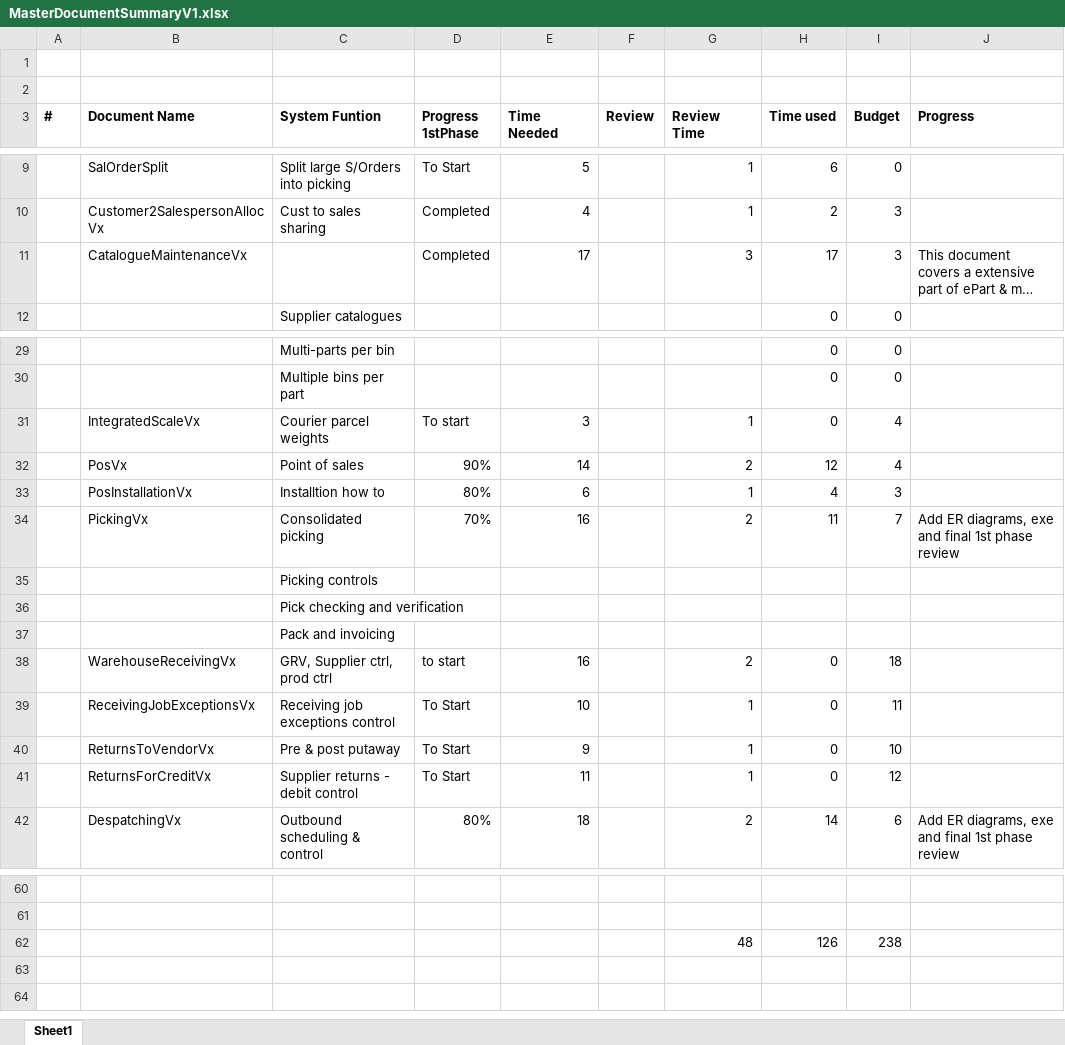
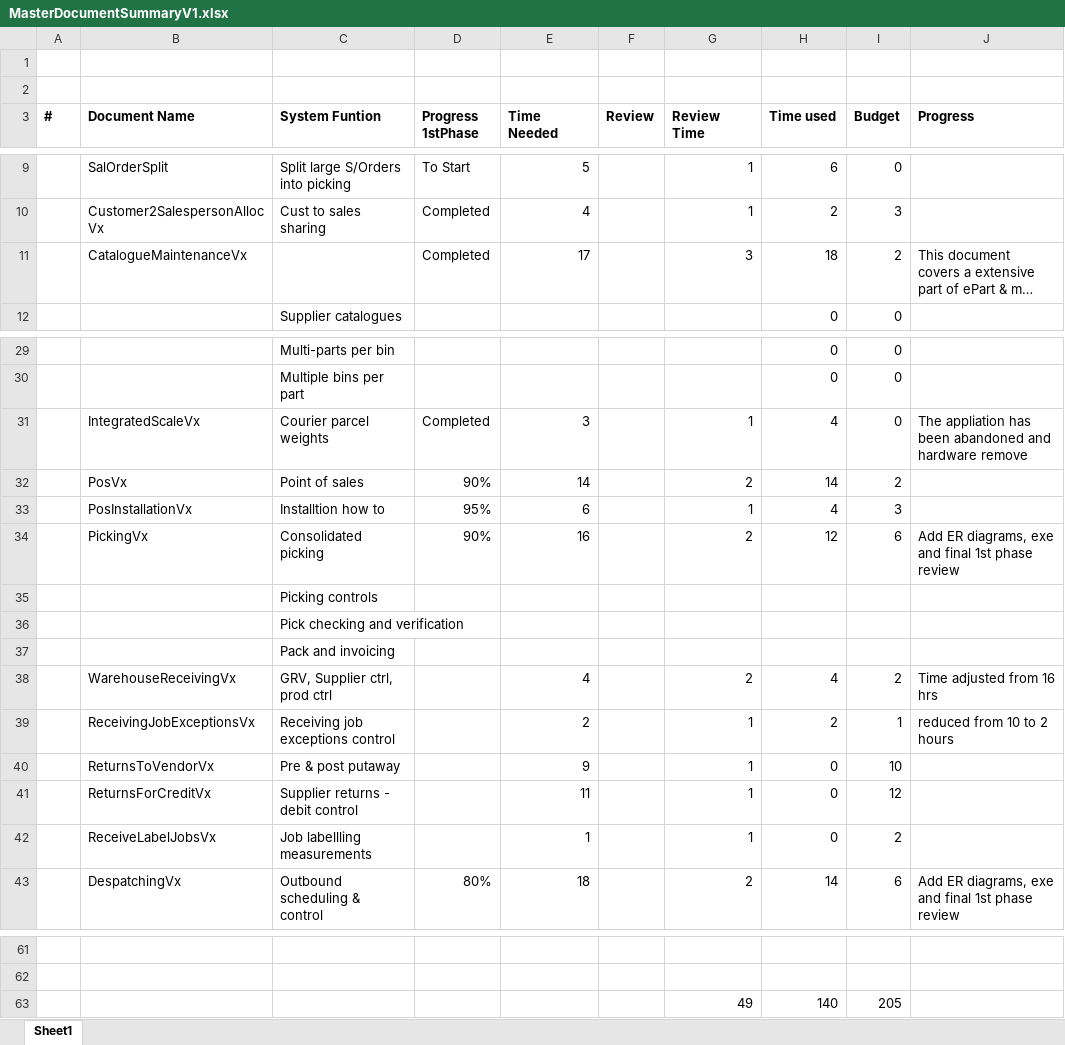
Before and after one commit to JacovdW/ep, an Excel workbook: Documentation/MasterDocumentSummaryV1.xlsx, sheet Sheet1, drawn as a sheet; only a part is shown, gaps mark what is left out; long unchanged cells end in …; values as stored, in another font and other column widths than the file's, no borders; removed rows and columns are numbered as before the commit, all else as after; the diff names each change by its address in the sheet, - before the commit and + after, or states it on an @@ line.

```diff
--- a/Documentation/MasterDocumentSummaryV1.xlsx (sheet Sheet1)
+++ b/Documentation/MasterDocumentSummaryV1.xlsx (sheet Sheet1)
-H11 (Time used): 17
+H11 (Time used): 18
-I11 (Budget): 3
+I11 (Budget): 2
-D31 (Progress 1stPhase): To start
+D31 (Progress 1stPhase): Completed
-H31 (Time used): 0
+H31 (Time used): 4
-I31 (Budget): 4
+I31 (Budget): 0
-J31 (Progress): (empty)
+J31 (Progress): The appliation has been abandoned and hardware remove
-H32 (Time used): 12
+H32 (Time used): 14
-I32 (Budget): 4
+I32 (Budget): 2
-D33 (Progress 1stPhase): 80%
+D33 (Progress 1stPhase): 95%
-D34 (Progress 1stPhase): 70%
+D34 (Progress 1stPhase): 90%
-H34 (Time used): 11
+H34 (Time used): 12
-I34 (Budget): 7
+I34 (Budget): 6
-row 38:  | WarehouseReceivingVx | GRV, Supplier ctrl, prod ctrl | to start | 16 |  | 2 | 0 | 18
-row 39:  | ReceivingJobExceptionsVx | Receiving job exceptions control | To Start | 10 |  | 1 | 0 | 11
+row 38:  | WarehouseReceivingVx | GRV, Supplier ctrl, prod ctrl |  | 4 |  | 2 | 4 | 2 | Time adjusted from 16 hrs
+row 39:  | ReceivingJobExceptionsVx | Receiving job exceptions control |  | 2 |  | 1 | 2 | 1 | reduced from 10 to 2 hours
-D40:D41 (Progress 1stPhase): To Start
+D40:D41 (Progress 1stPhase): (empty)
+row 42:  | ReceiveLabelJobsVx | Job labellling measurements |  | 1 |  | 1 | 0 | 2
-row 62:  |  |  |  |  |  | 48 | 126 | 238
+row 63:  |  |  |  |  |  | 49 | 140 | 205
```
Also changed, not shown: formulas that keep their value, 7 other files.
